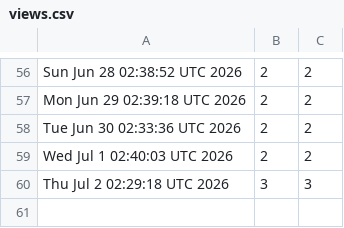
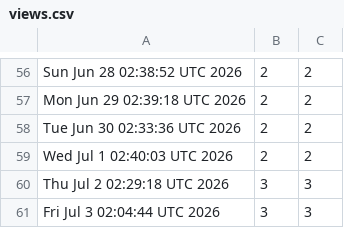
Before and after one commit to akshat-chaturvedi/CATCH, a CSV file: views.csv, drawn as a sheet; only a part is shown, gaps mark what is left out; the diff names each change by its address in the sheet, - before the commit and + after, or states it on an @@ line.

```diff
--- a/views.csv
+++ b/views.csv
+row 61: Fri Jul 3 02:04:44 UTC 2026 | 3 | 3
```
Also changed, not shown: clones.csv.
